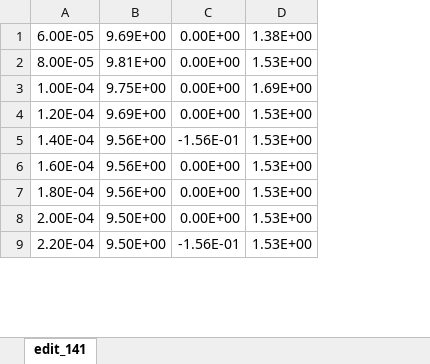
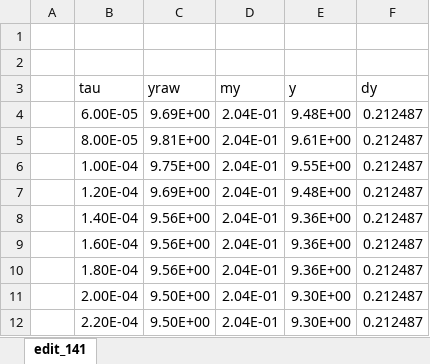
Before and after one commit to frhuebner/Praktikum4, an Excel workbook: 443/data/p402_443_data/hahn_sequenz/fid.xlsx, sheet edit_141, drawn as a sheet; only a part is shown; values as stored, in another font and other column widths than the file's, no borders; charts and pictures not drawn; removed rows and columns are numbered as before the commit, all else as after; the diff names each change by its address in the sheet, - before the commit and + after, or states it on an @@ line.

```diff
--- a/443/data/p402_443_data/hahn_sequenz/fid.xlsx (sheet edit_141)
+++ b/443/data/p402_443_data/hahn_sequenz/fid.xlsx (sheet edit_141)
+column A, empty
-column C, rows 1-9: 0.00E+00 | 0.00E+00 | 0.00E+00 | 0.00E+00 | -1.56E-01 | 0.00E+00 | 0.00E+00 | 0.00E+00 | -1.56E-01
-column D, rows 1-9: 1.38E+00 | 1.53E+00 | 1.69E+00 | 1.53E+00 | 1.53E+00 | 1.53E+00 | 1.53E+00 | 1.53E+00 | 1.53E+00
+column D, rows 4-12: all 2.04E-01
+column E, rows 4-12: 9.48E+00 | 9.61E+00 | 9.55E+00 | 9.48E+00 | 9.36E+00 | 9.36E+00 | 9.36E+00 | 9.30E+00 | 9.30E+00
+column F, rows 4-12: all 0.212487
+row 1: (empty)
+row 2: (empty)
+row 3:  | tau | yraw | my | y | dy
```
Also changed, not shown: charts or pictures, 443/data/p402_443_data/hahn_sequenz/data.xlsx, 19 other files.
